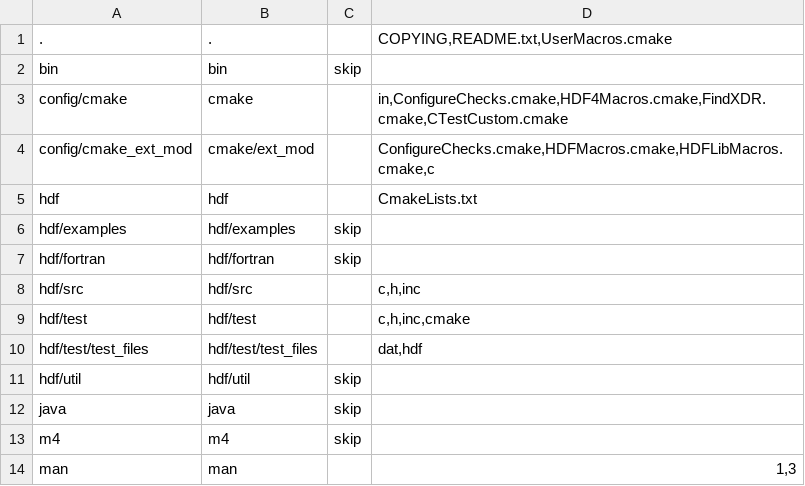
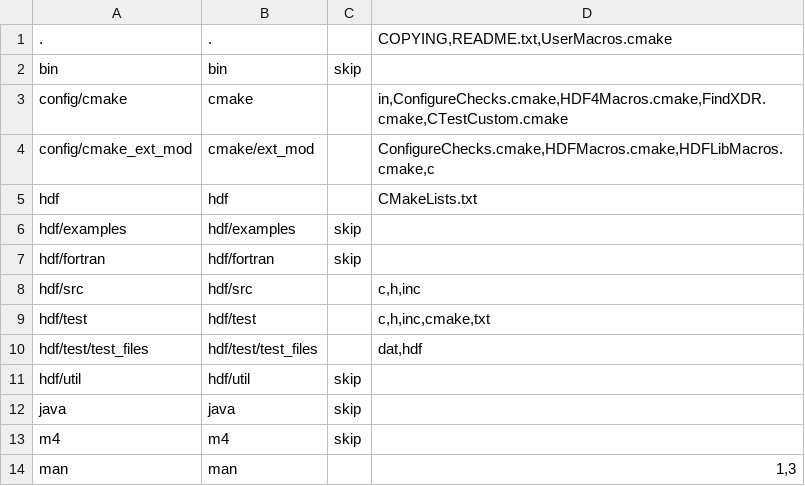
Before and after one commit to nextgis-borsch/lib_hdf4, a CSV file: opt/folders.csv, drawn as a sheet; only a part is shown.

```diff
--- a/opt/folders.csv
+++ b/opt/folders.csv
@@ -4,3 +4,3 @@ config/cmake,cmake,,"in,ConfigureChecks.cmake,HDF4Macros.cmake,FindXDR.cmake,CTe
 config/cmake_ext_mod,cmake/ext_mod,,"ConfigureChecks.cmake,HDFMacros.cmake,HDFLibMacros.cmake,c"
-hdf,hdf,,CmakeLists.txt
+hdf,hdf,,CMakeLists.txt
 hdf/examples,hdf/examples,skip,
@@ -8,3 +8,3 @@ hdf/fortran,hdf/fortran,skip,
 hdf/src,hdf/src,,"c,h,inc"
-hdf/test,hdf/test,,"c,h,inc,cmake"
+hdf/test,hdf/test,,"c,h,inc,cmake,txt"
 hdf/test/test_files,hdf/test/test_files,,"dat,hdf"
```
Also changed, not shown: 2 other files.
